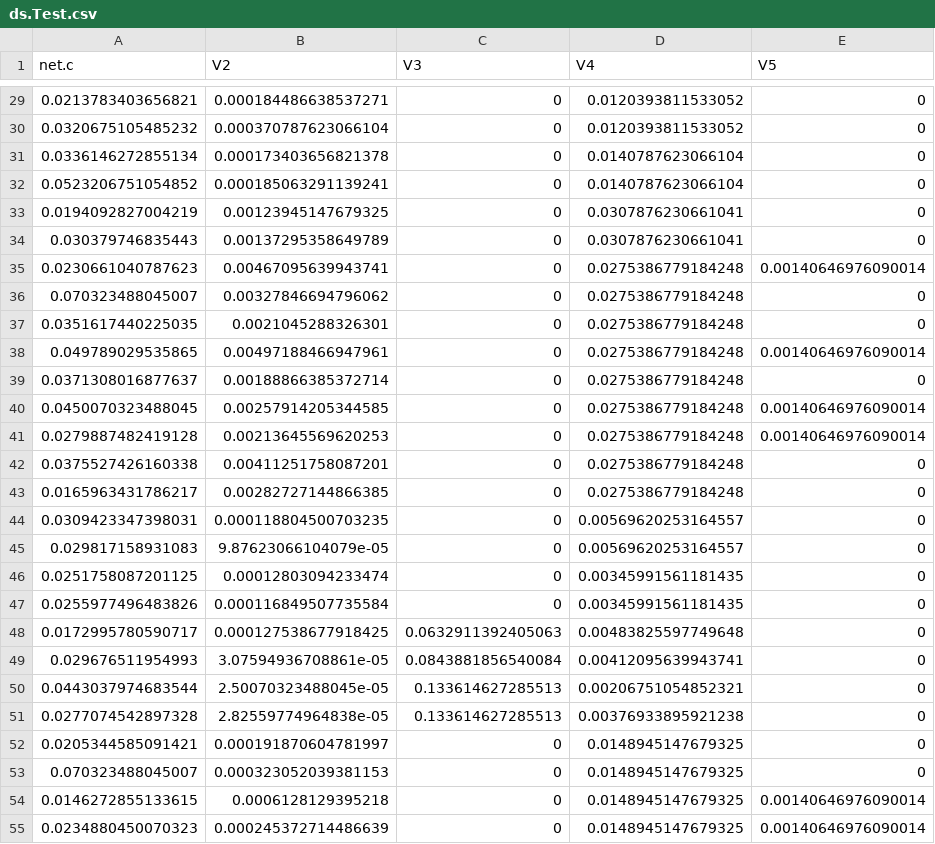
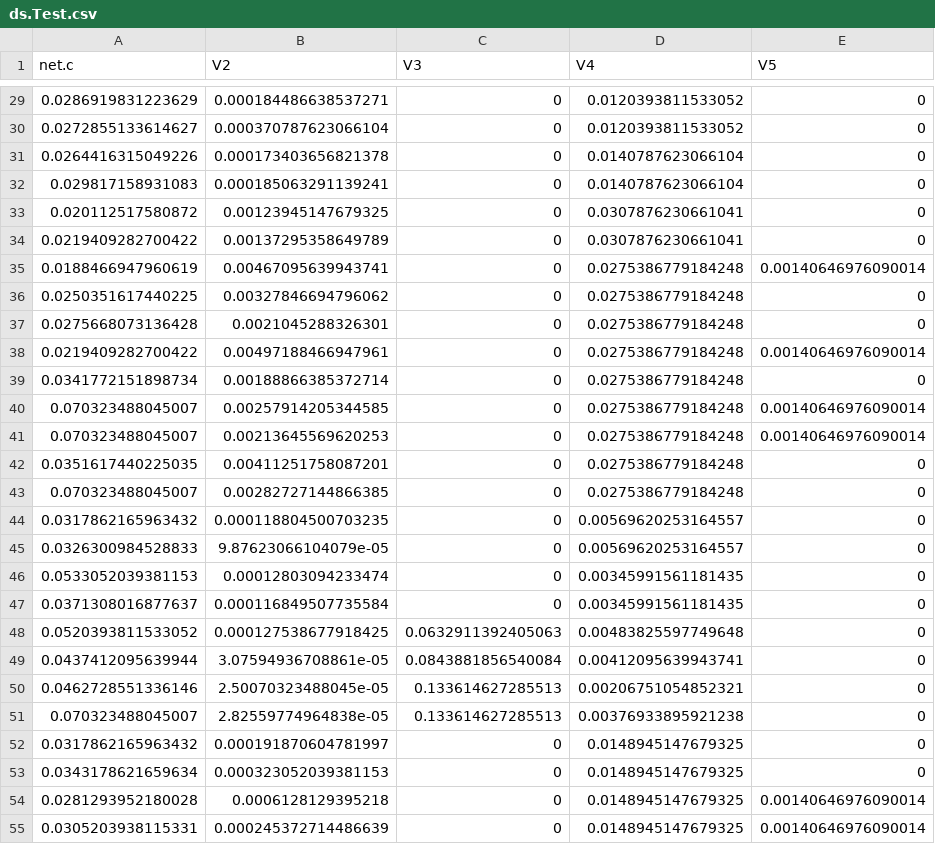
Before and after one commit to muntisa/RRegrs, a CSV file: Rscripts/DataResults/ds.Test.csv, drawn as a sheet; only a part is shown, gaps mark what is left out; the diff covers the shown part only; the diff names each change by its address in the sheet, - before the commit and + after, or states it on an @@ line.

```diff
--- a/Rscripts/DataResults/ds.Test.csv
+++ b/Rscripts/DataResults/ds.Test.csv
-A29 (net.c): 0.0213783403656821
+A29 (net.c): 0.0286919831223629
-A30 (net.c): 0.0320675105485232
+A30 (net.c): 0.0272855133614627
-A31 (net.c): 0.0336146272855134
+A31 (net.c): 0.0264416315049226
-A32 (net.c): 0.0523206751054852
+A32 (net.c): 0.029817158931083
-A33 (net.c): 0.0194092827004219
+A33 (net.c): 0.020112517580872
-A34 (net.c): 0.030379746835443
+A34 (net.c): 0.0219409282700422
-A35 (net.c): 0.0230661040787623
+A35 (net.c): 0.0188466947960619
-A36 (net.c): 0.070323488045007
+A36 (net.c): 0.0250351617440225
-A37 (net.c): 0.0351617440225035
+A37 (net.c): 0.0275668073136428
-A38 (net.c): 0.049789029535865
+A38 (net.c): 0.0219409282700422
-A39 (net.c): 0.0371308016877637
+A39 (net.c): 0.0341772151898734
-A40 (net.c): 0.0450070323488045
+A40 (net.c): 0.070323488045007
-A41 (net.c): 0.0279887482419128
+A41 (net.c): 0.070323488045007
-A42 (net.c): 0.0375527426160338
+A42 (net.c): 0.0351617440225035
-A43 (net.c): 0.0165963431786217
+A43 (net.c): 0.070323488045007
-A44 (net.c): 0.0309423347398031
+A44 (net.c): 0.0317862165963432
-A45 (net.c): 0.029817158931083
+A45 (net.c): 0.0326300984528833
-A46 (net.c): 0.0251758087201125
+A46 (net.c): 0.0533052039381153
-A47 (net.c): 0.0255977496483826
+A47 (net.c): 0.0371308016877637
-A48 (net.c): 0.0172995780590717
+A48 (net.c): 0.0520393811533052
-A49 (net.c): 0.029676511954993
+A49 (net.c): 0.0437412095639944
-A50 (net.c): 0.0443037974683544
+A50 (net.c): 0.0462728551336146
-A51 (net.c): 0.0277074542897328
+A51 (net.c): 0.070323488045007
-A52 (net.c): 0.0205344585091421
+A52 (net.c): 0.0317862165963432
-A53 (net.c): 0.070323488045007
+A53 (net.c): 0.0343178621659634
-A54 (net.c): 0.0146272855133615
+A54 (net.c): 0.0281293952180028
-A55 (net.c): 0.0234880450070323
+A55 (net.c): 0.0305203938115331
```
Also changed, not shown: 98 edited cells elsewhere in this file, Rscripts/DataResults/RRegrsResBySplit.csv, Rscripts/DataResults/RRegsResAvgs.csv, 33 other files.
